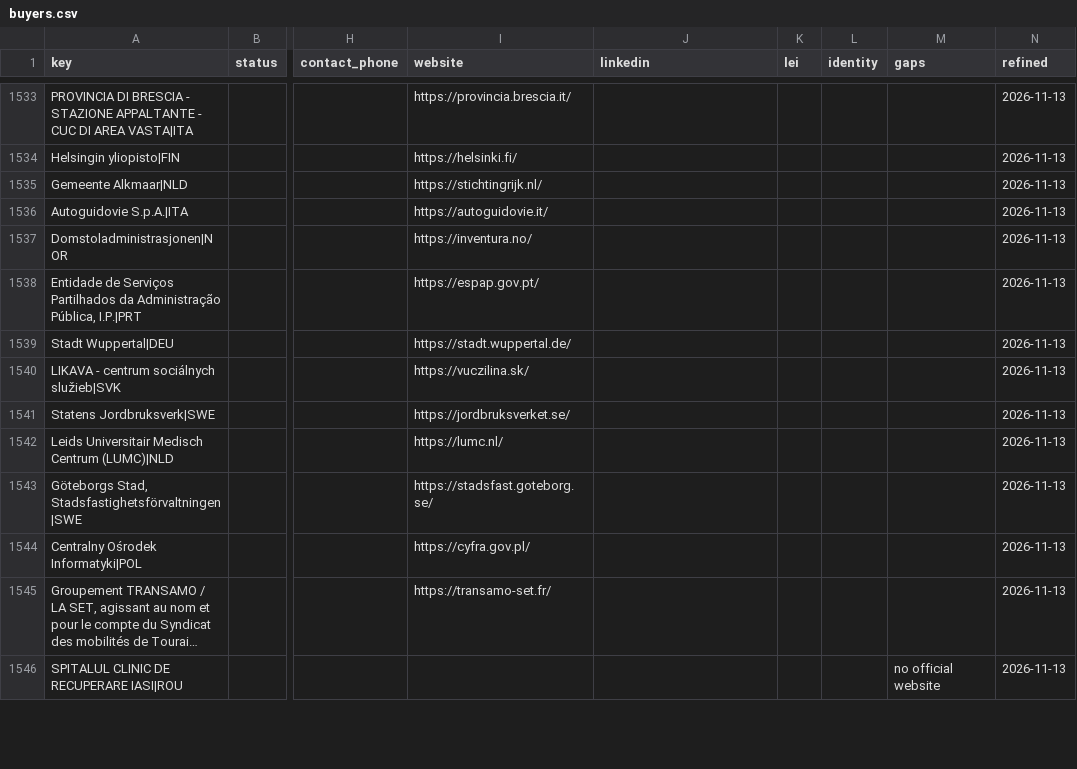
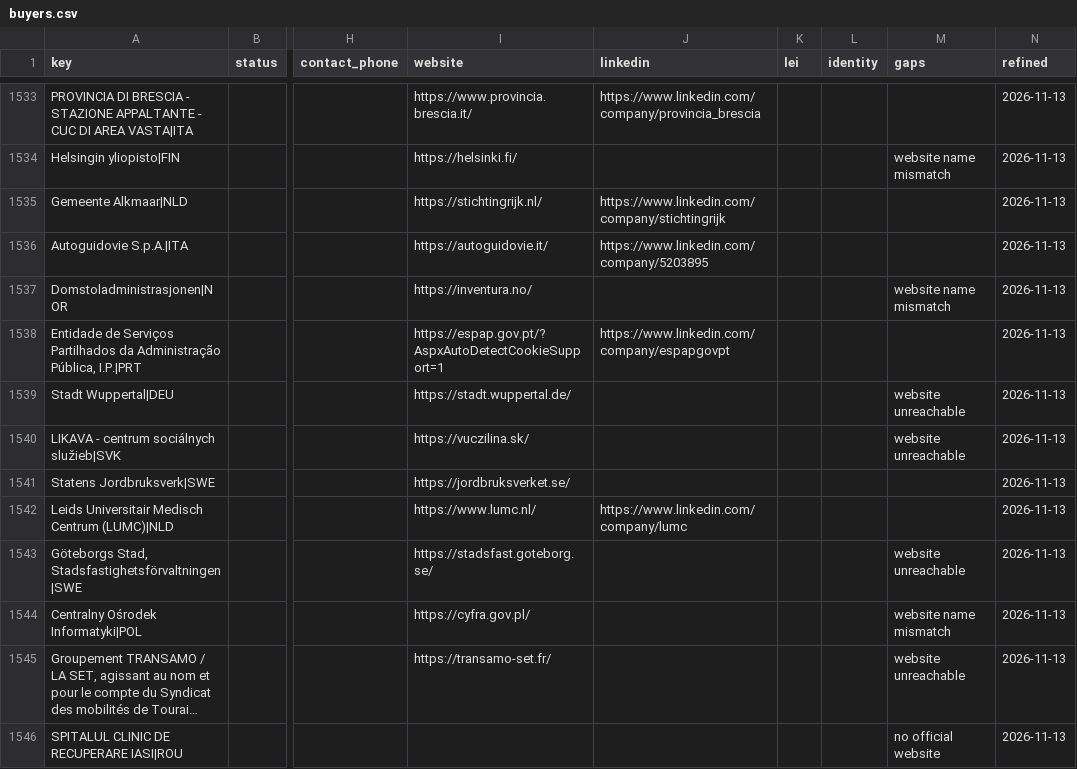
Before and after one commit to etaram/commodity-feeder, a CSV file: data/leads/refined/buyers.csv, drawn as a sheet; only a part is shown, gaps mark what is left out; long unchanged cells end in …; the diff covers the shown part only; the diff names each change by its address in the sheet, - before the commit and + after, or states it on an @@ line.

```diff
--- a/data/leads/refined/buyers.csv
+++ b/data/leads/refined/buyers.csv
-I1533 (website): https://provincia.brescia.it/
+I1533 (website): https://www.provincia.brescia.it/
-J1533 (linkedin): (empty)
+J1533 (linkedin): https://www.linkedin.com/company/provincia_brescia
-M1534 (gaps): (empty)
+M1534 (gaps): website name mismatch
-J1535 (linkedin): (empty)
+J1535 (linkedin): https://www.linkedin.com/company/stichtingrijk
-J1536 (linkedin): (empty)
+J1536 (linkedin): https://www.linkedin.com/company/5203895
-M1537 (gaps): (empty)
+M1537 (gaps): website name mismatch
-I1538 (website): https://espap.gov.pt/
+I1538 (website): https://espap.gov.pt/?AspxAutoDetectCookieSupport=1
-J1538 (linkedin): (empty)
+J1538 (linkedin): https://www.linkedin.com/company/espapgovpt
-M1539:M1540 (gaps): (empty)
+M1539:M1540 (gaps): website unreachable
-I1542 (website): https://lumc.nl/
+I1542 (website): https://www.lumc.nl/
-J1542 (linkedin): (empty)
+J1542 (linkedin): https://www.linkedin.com/company/lumc
-M1543 (gaps): (empty)
+M1543 (gaps): website unreachable
-M1544 (gaps): (empty)
+M1544 (gaps): website name mismatch
-M1545 (gaps): (empty)
+M1545 (gaps): website unreachable
```
Also changed, not shown: 160 edited cells elsewhere in this file, data/leads/refined/accounts.csv, data/leads/refined/importers.csv, 3 other files.
